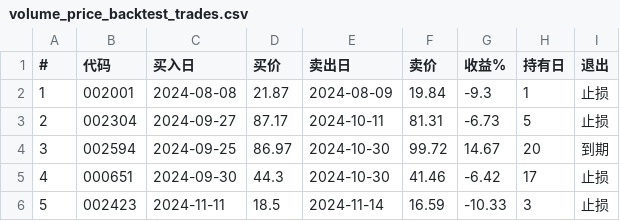
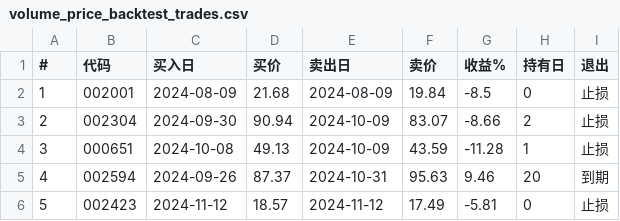
Before and after one commit to Dane666/Momentum, a CSV file: opt_study/volume_price_out/volume_price_backtest_trades.csv, drawn as a sheet; only a part is shown; the diff covers the shown part only.

Commit message:
feat: 价量口诀·回踩低吸买点达标 + 盘后扫描落地
- 买点研究(volume_price_entry_study/entry_report): 机械次日买(开/收)全负;
  改"次日盘中回踩支撑低吸(dip_buf)"后翻正 — 突破放量 60.4%/+27.83%,
  缩量回踩 44.4%/+47.29%. 固化 entry_study_report.html/metrics.json.
- 盘后扫描 tools/volume_price_scan.py: 盘后选股做计划(非自动下单), 给次日盘中
  支撑位买点参考 + 操作提示, 登记 add_picks(status=PLAN) 避开 position_monitor,
  直连 Bark 推"价量盘后计划池". 修复 WINDOW 截断 bug(需设 H.WINDOW_END=2099).
- CI volume-price-scan.yml: 盘后15:30 CST 运行, 复用 state-v1 缓存, --no-track
  避免与 momentum-scan 并发 push 冲突.

验证: 2026-07-22 熊市→0候选(正确); 2025-06-25 非熊市券商共振→14只突破放量候选.

```diff
--- a/opt_study/volume_price_out/volume_price_backtest_trades.csv
+++ b/opt_study/volume_price_out/volume_price_backtest_trades.csv
@@ -1,6 +1,6 @@
 #,代码,买入日,买价,卖出日,卖价,收益%,持有日,退出
-1,002001,2024-08-08,21.87,2024-08-09,19.84,-9.3,1,止损
-2,002304,2024-09-27,87.17,2024-10-11,81.31,-6.73,5,止损
-3,002594,2024-09-25,86.97,2024-10-30,99.72,14.67,20,到期
-4,000651,2024-09-30,44.3,2024-10-30,41.46,-6.42,17,止损
-5,002423,2024-11-11,18.5,2024-11-14,16.59,-10.33,3,止损
+1,002001,2024-08-09,21.68,2024-08-09,19.84,-8.5,0,止损
+2,002304,2024-09-30,90.94,2024-10-09,83.07,-8.66,2,止损
+3,000651,2024-10-08,49.13,2024-10-09,43.59,-11.28,1,止损
+4,002594,2024-09-26,87.37,2024-10-31,95.63,9.46,20,到期
+5,002423,2024-11-12,18.57,2024-11-12,17.49,-5.81,0,止损
```
Also changed, not shown: 103 edited cells elsewhere in this file, 10 other files.
